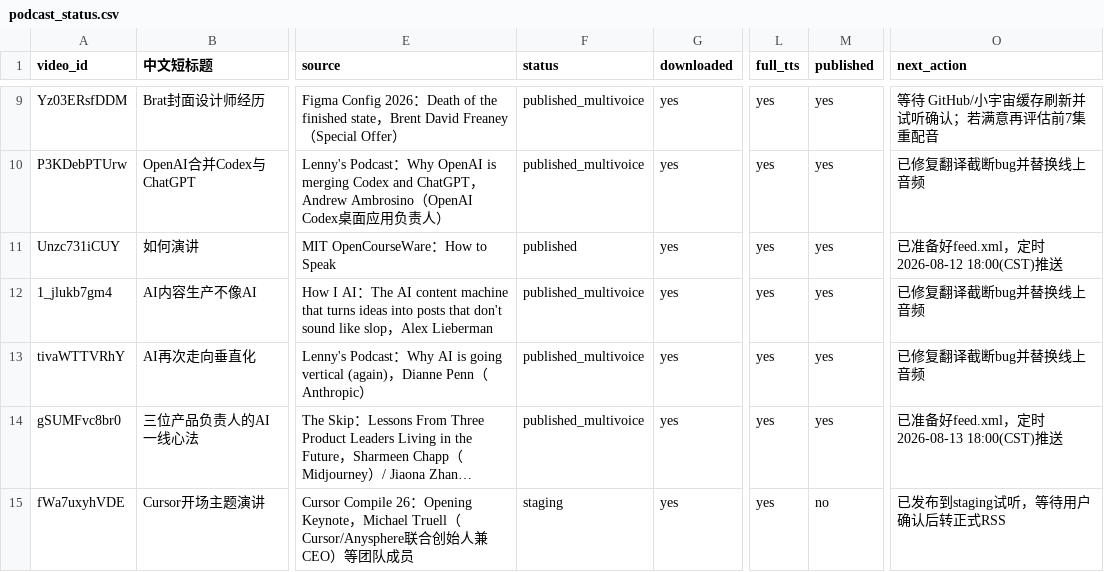
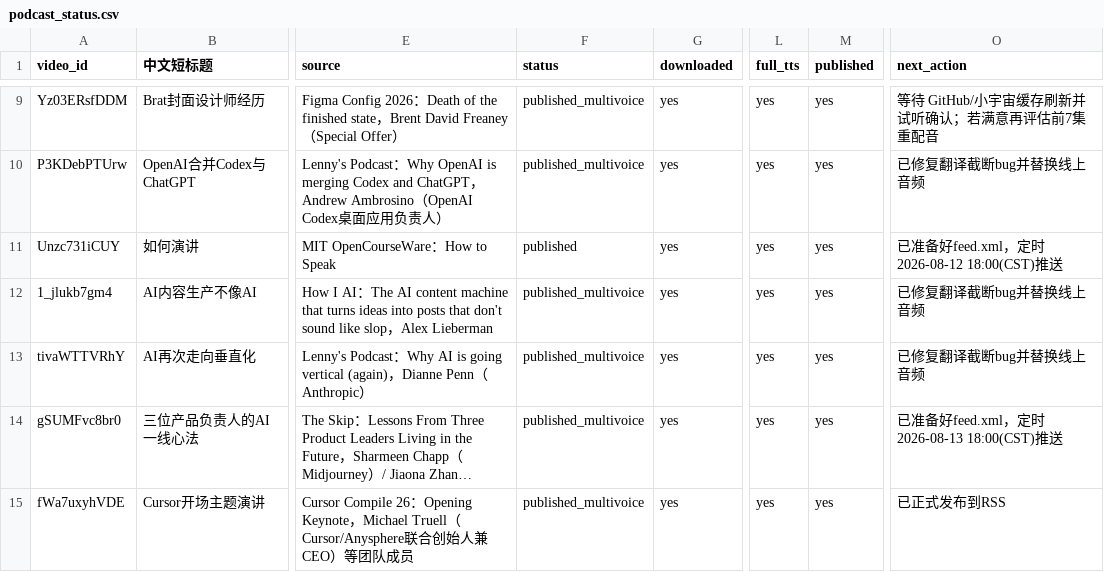
Before and after one commit to mango666ai/podcast-translator, a CSV file: podcast_status.csv, drawn as a sheet; only a part is shown, gaps mark what is left out; long unchanged cells end in …; the diff names each change by its address in the sheet, - before the commit and + after, or states it on an @@ line.

Commit message:
第1集(Cursor开场主题演讲)转正发布到正式RSS，staging移除对应条目

```diff
--- a/podcast_status.csv
+++ b/podcast_status.csv
-F15 (status): staging
+F15 (status): published_multivoice
-M15 (published): no
+M15 (published): yes
-O15 (next_action): 已发布到staging试听，等待用户确认后转正式RSS
+O15 (next_action): 已正式发布到RSS
```
Also changed, not shown: 4 other files.
